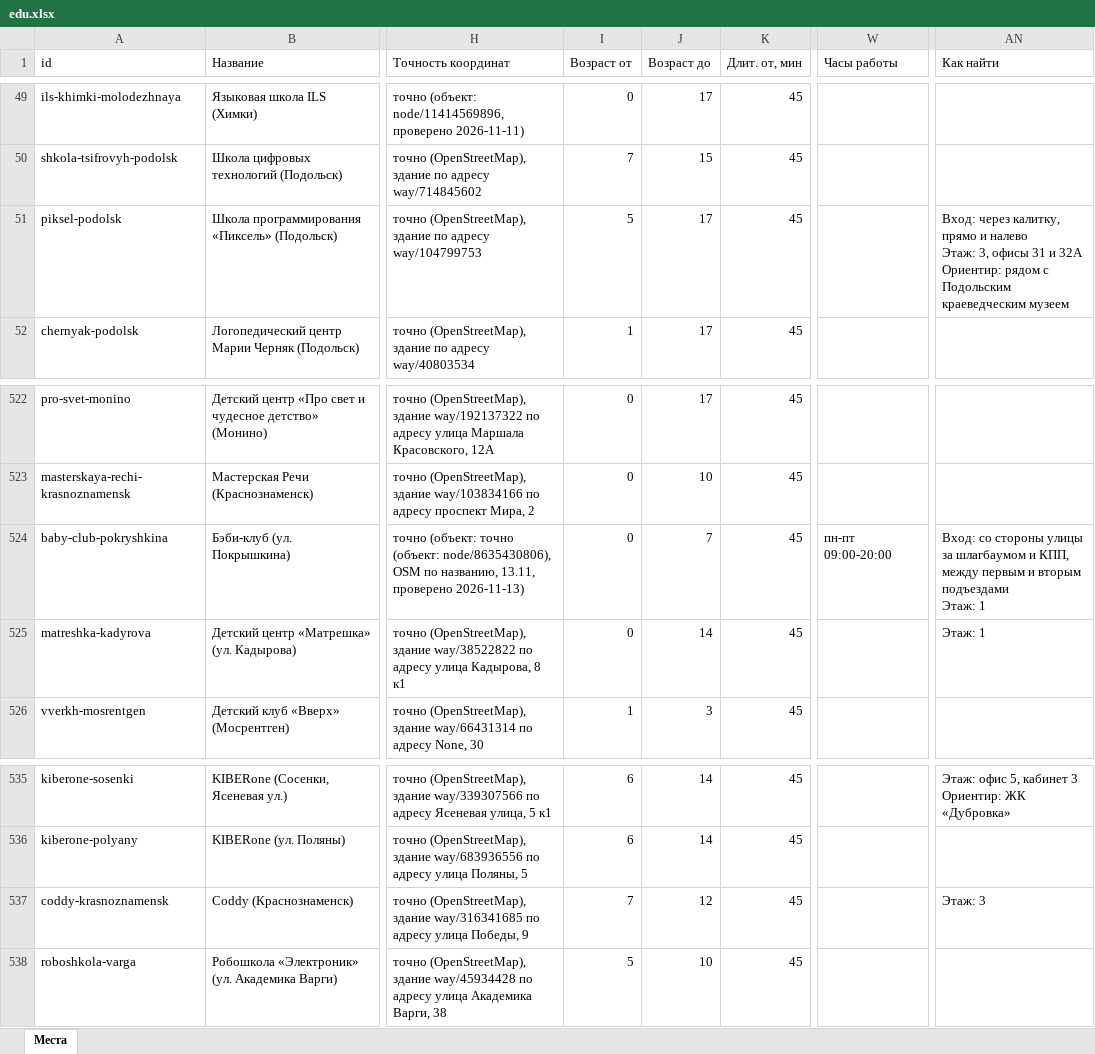
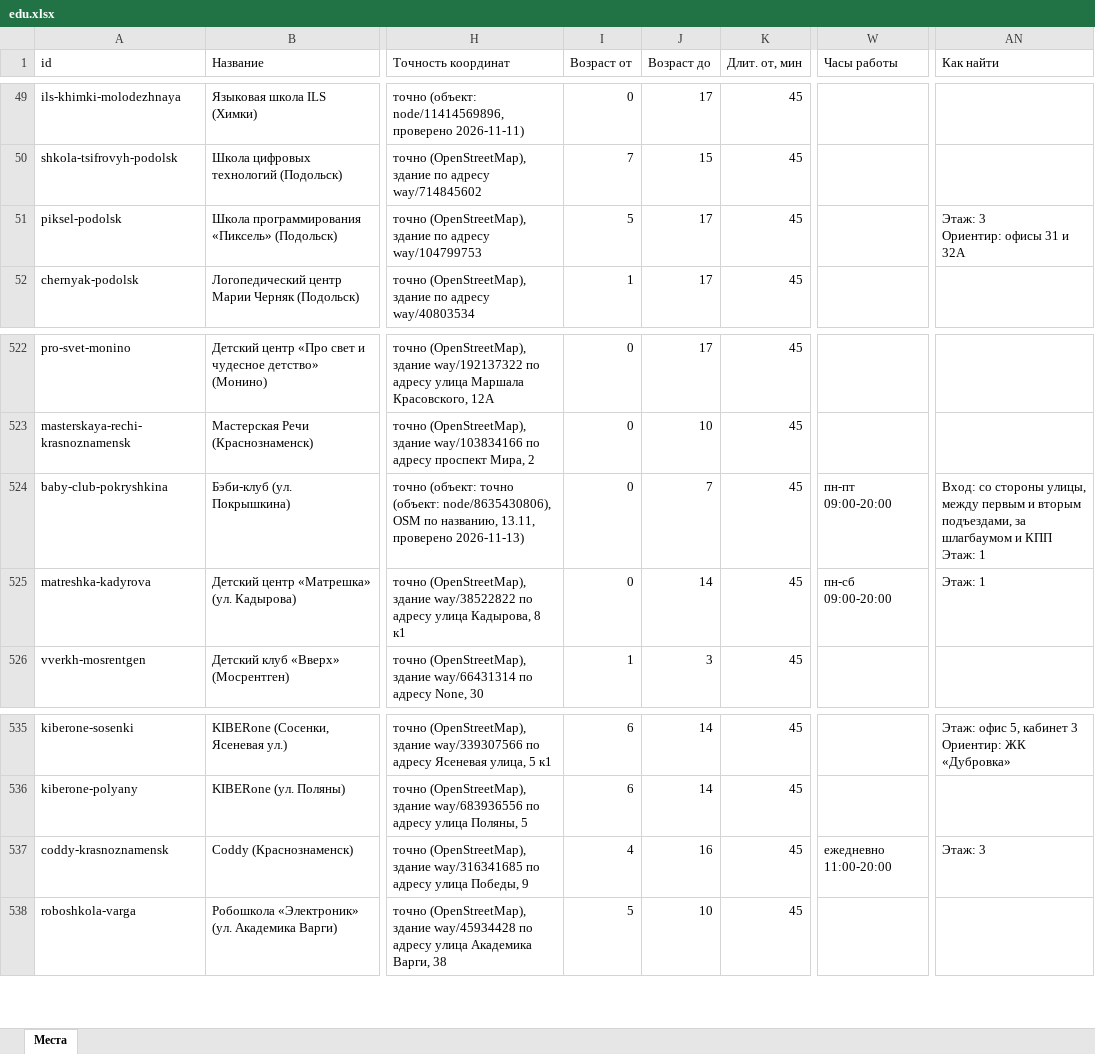
Before and after one commit to vadimsurov-apps/kudapoiti-data, an Excel workbook: data/parts/edu.xlsx, sheet Места, drawn as a sheet; only a part is shown, gaps mark what is left out; values as stored, in another font and other column widths than the file's, no borders; ↵ is a line break in a cell; the diff names each change by its address in the sheet, - before the commit and + after, or states it on an @@ line.

```diff
--- a/data/parts/edu.xlsx (sheet Места)
+++ b/data/parts/edu.xlsx (sheet Места)
-AN51 (Как найти): Вход: через калитку, прямо и налево ↵ Этаж: 3, офисы 31 и 32А ↵ Ориентир: рядом с Подольским краеведческим музеем
+AN51 (Как найти): Этаж: 3 ↵ Ориентир: офисы 31 и 32А
-AN524 (Как найти): …со стороны улицы за шлагбаумом и КПП, между первым и вторым подъездами ↵ Этаж: 1
+AN524 (Как найти): …со стороны улицы, между первым и вторым подъездами, за шлагбаумом и КПП ↵ Этаж: 1
-W525 (Часы работы): (empty)
+W525 (Часы работы): пн-сб 09:00-20:00
-I537 (Возраст от): 7
+I537 (Возраст от): 4
-J537 (Возраст до): 12
+J537 (Возраст до): 16
-W537 (Часы работы): (empty)
+W537 (Часы работы): ежедневно 11:00-20:00
```
Also changed, not shown: data/kuda-poiti-mesta.xlsx, data/parts/cafes.xlsx, 8 other files.
